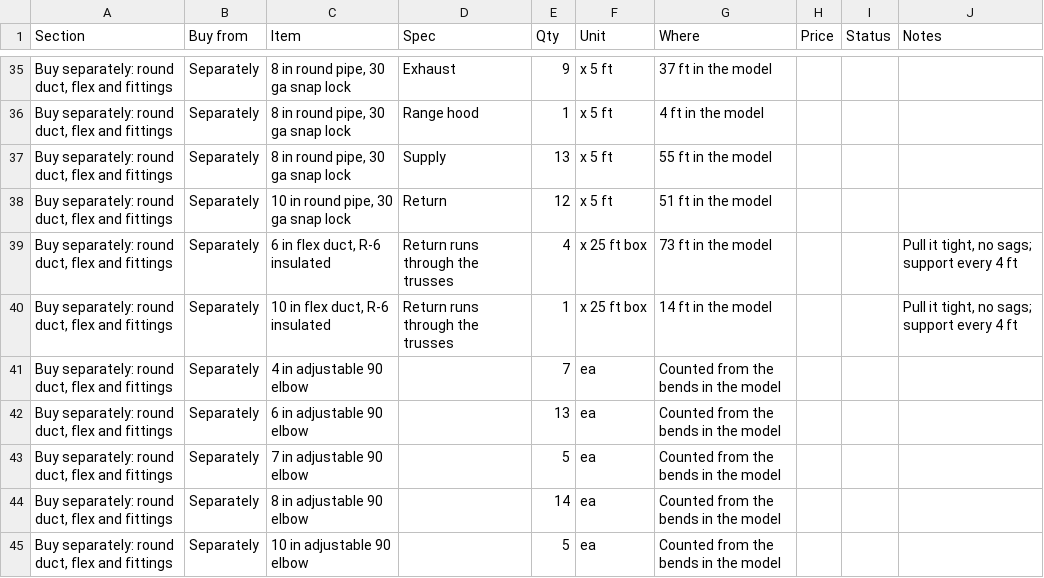
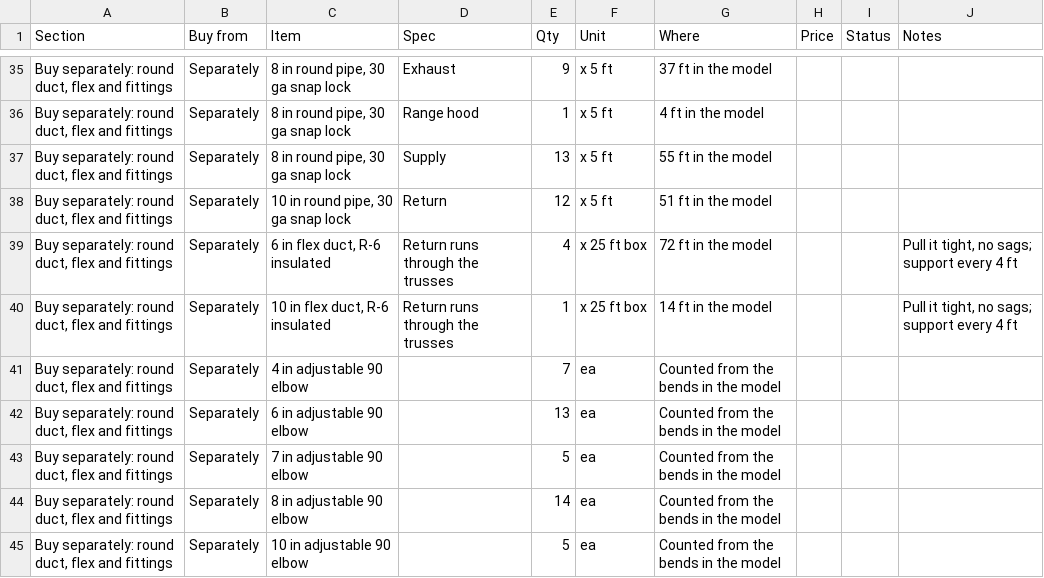
Before and after one commit to mullinmax/house, a CSV file: docs/hvac-bom.csv, drawn as a sheet; only a part is shown, gaps mark what is left out; the diff names each change by its address in the sheet, - before the commit and + after, or states it on an @@ line.

```diff
--- a/docs/hvac-bom.csv
+++ b/docs/hvac-bom.csv
-G39 (Where): 73 ft in the model
+G39 (Where): 72 ft in the model
```
Also changed, not shown: 4 other files.
